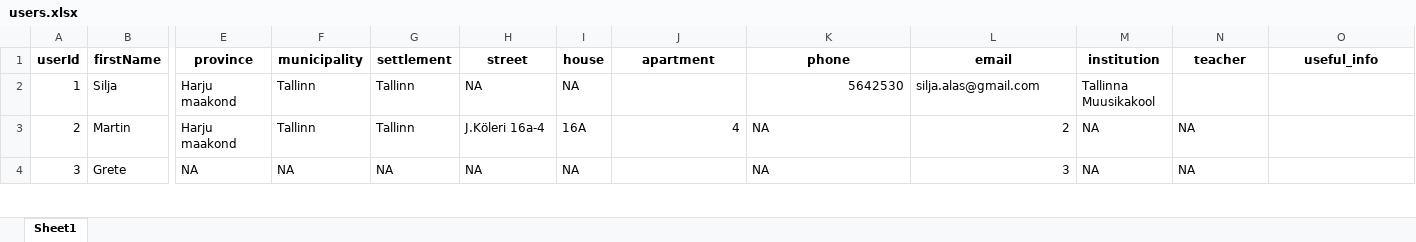
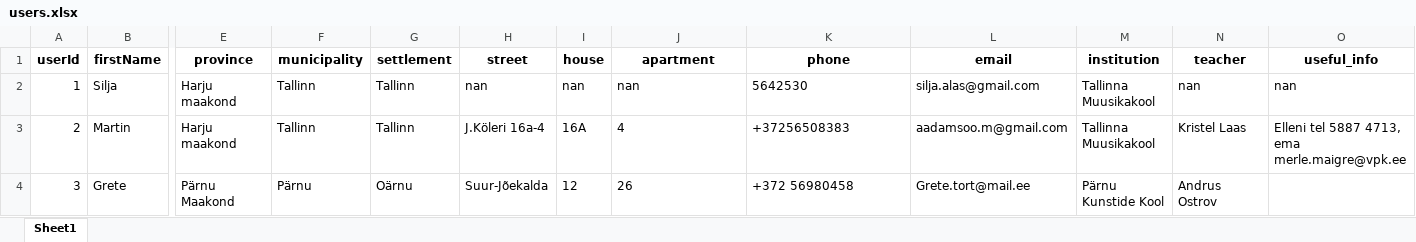
Before and after one commit to allanjakobi/project, an Excel workbook: accordion-rental/backend/users.xlsx, sheet Sheet1, drawn as a sheet; only a part is shown, gaps mark what is left out; values as stored, in another font and other column widths than the file's, no borders; the diff covers the shown part only; the diff names each change by its address in the sheet, - before the commit and + after, or states it on an @@ line.

Commit message:
first agreement added successfully

```diff
--- a/accordion-rental/backend/users.xlsx (sheet Sheet1)
+++ b/accordion-rental/backend/users.xlsx (sheet Sheet1)
-H2 (street): NA
+H2 (street): nan
-I2 (house): NA
+I2 (house): nan
-J2 (apartment): (empty)
+J2 (apartment): nan
-K2 alignment: right
+K2 alignment: left
-N2 (teacher): (empty)
+N2 (teacher): nan
-O2 (useful_info): (empty)
+O2 (useful_info): nan
-J3 alignment: right
+J3 alignment: left
-K3 (phone): NA
+K3 (phone): +37256508383
-L3 (email): 2
+L3 (email): aadamsoo.m@gmail.com
-M3 (institution): NA
+M3 (institution): Tallinna Muusikakool
-N3 (teacher): NA
+N3 (teacher): Kristel Laas
-O3 (useful_info): (empty)
+O3 (useful_info): Elleni tel 5887 4713, ema merle.maigre@vpk.ee
-E4 (province): NA
+E4 (province): Pärnu Maakond
-F4 (municipality): NA
+F4 (municipality): Pärnu
-G4 (settlement): NA
+G4 (settlement): Oärnu
-H4 (street): NA
+H4 (street): Suur-Jõekalda
-I4 (house): NA
+I4 (house): 12
-J4 (apartment): (empty)
+J4 (apartment): 26
-K4 (phone): NA
+K4 (phone): +372 56980458
-L4 (email): 3
+L4 (email): Grete.tort@mail.ee
-M4 (institution): NA
+M4 (institution): Pärnu Kunstide Kool
-N4 (teacher): NA
+N4 (teacher): Andrus Ostrov
```
Also changed, not shown: 177 edited cells and cell formats elsewhere in this sheet, 4 other files.
